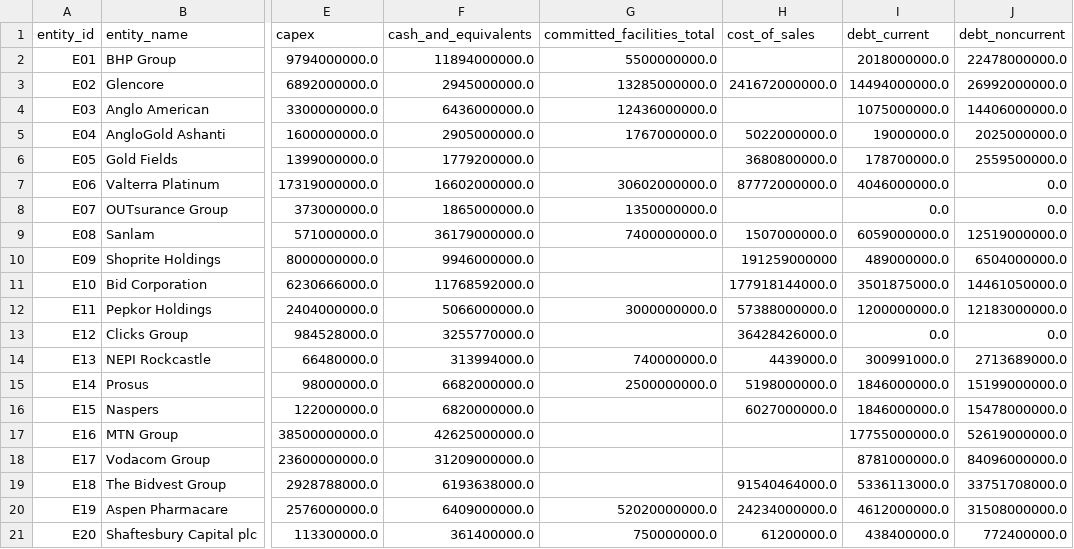
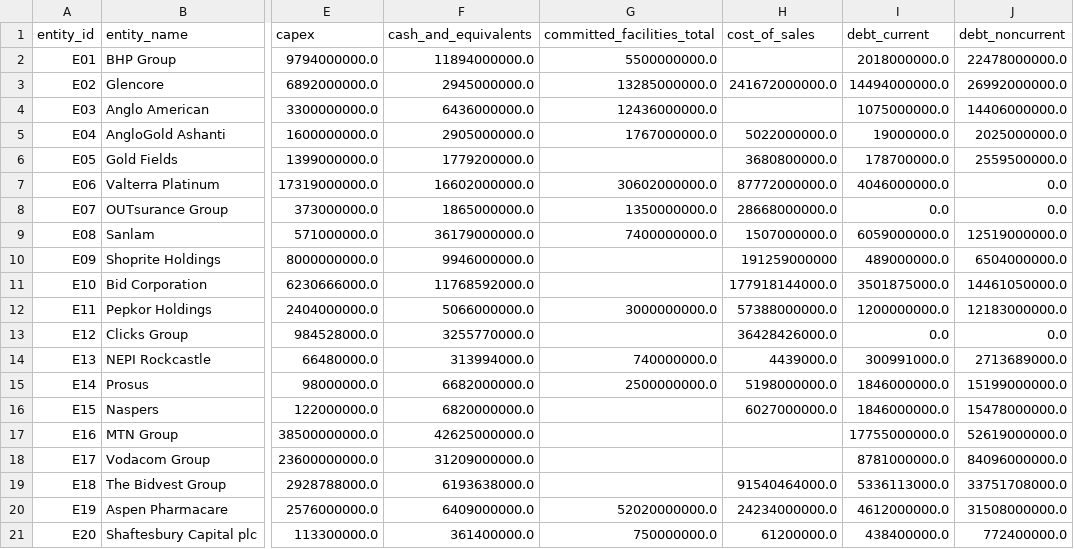
Before and after one commit to SkillBeatsAll/pymwybi_synbank, a CSV file: data/finances/external_financials_wide.csv, drawn as a sheet; only a part is shown, gaps mark what is left out; the diff names each change by its address in the sheet, - before the commit and + after, or states it on an @@ line.

```diff
--- a/data/finances/external_financials_wide.csv
+++ b/data/finances/external_financials_wide.csv
-H8 (cost_of_sales): (empty)
+H8 (cost_of_sales): 28668000000.0
```
Also changed, not shown: data/finances/external_financials_normalized.csv, 23 other files.
